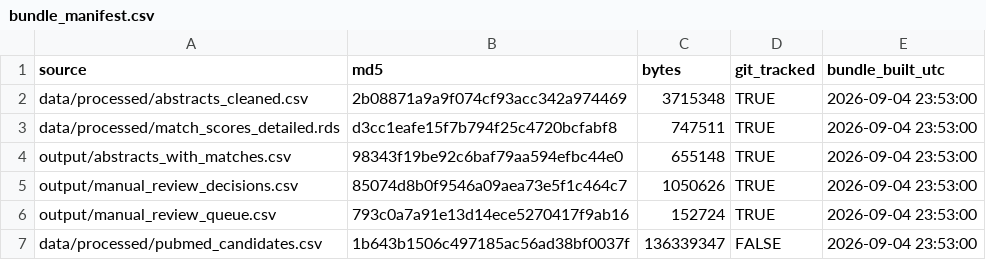
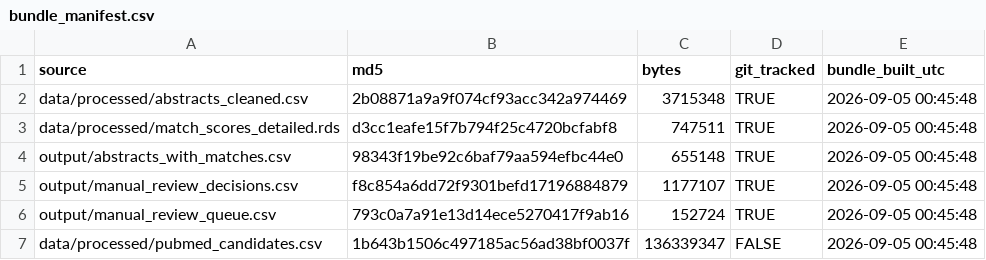
Before and after one commit to mufflyt/abstract_lifetime, a CSV file: shiny/adjudication_app/bundle_manifest.csv, drawn as a sheet.

```diff
--- a/shiny/adjudication_app/bundle_manifest.csv
+++ b/shiny/adjudication_app/bundle_manifest.csv
@@ -1,7 +1,7 @@
 source,md5,bytes,git_tracked,bundle_built_utc
-data/processed/abstracts_cleaned.csv,2b08871a9a9f074cf93acc342a974469,3715348,TRUE,2026-09-04 23:53:00
-data/processed/match_scores_detailed.rds,d3cc1eafe15f7b794f25c4720bcfabf8,747511,TRUE,2026-09-04 23:53:00
-output/abstracts_with_matches.csv,98343f19be92c6baf79aa594efbc44e0,655148,TRUE,2026-09-04 23:53:00
-output/manual_review_decisions.csv,85074d8b0f9546a09aea73e5f1c464c7,1050626,TRUE,2026-09-04 23:53:00
-output/manual_review_queue.csv,793c0a7a91e13d14ece5270417f9ab16,152724,TRUE,2026-09-04 23:53:00
-data/processed/pubmed_candidates.csv,1b643b1506c497185ac56ad38bf0037f,136339347,FALSE,2026-09-04 23:53:00
+data/processed/abstracts_cleaned.csv,2b08871a9a9f074cf93acc342a974469,3715348,TRUE,2026-09-05 00:45:48
+data/processed/match_scores_detailed.rds,d3cc1eafe15f7b794f25c4720bcfabf8,747511,TRUE,2026-09-05 00:45:48
+output/abstracts_with_matches.csv,98343f19be92c6baf79aa594efbc44e0,655148,TRUE,2026-09-05 00:45:48
+output/manual_review_decisions.csv,f8c854a6dd72f9301befd17196884879,1177107,TRUE,2026-09-05 00:45:48
+output/manual_review_queue.csv,793c0a7a91e13d14ece5270417f9ab16,152724,TRUE,2026-09-05 00:45:48
+data/processed/pubmed_candidates.csv,1b643b1506c497185ac56ad38bf0037f,136339347,FALSE,2026-09-05 00:45:48
```
Also changed, not shown: 7 other files.
